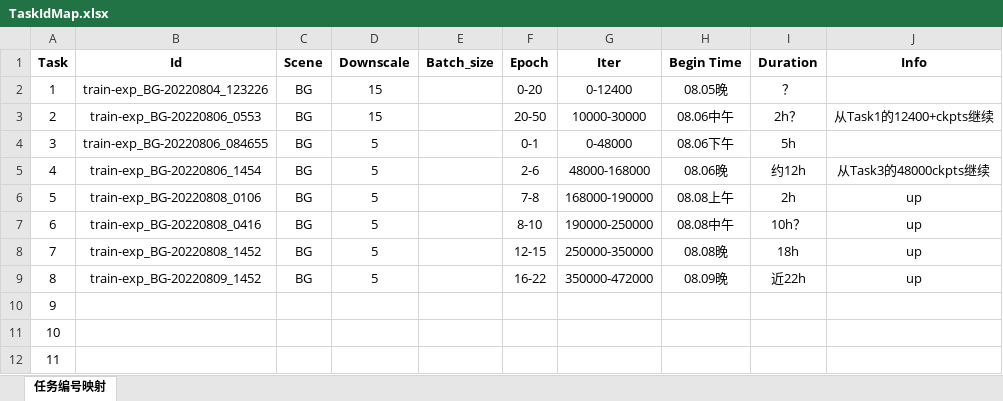
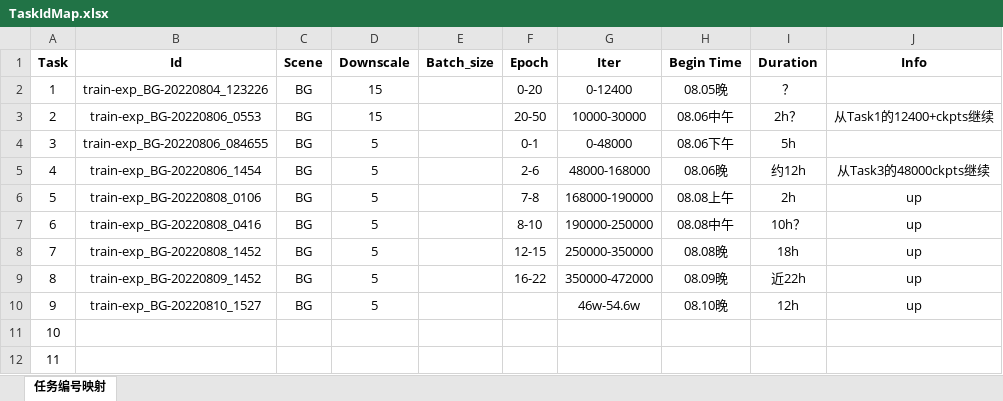
Before and after one commit to cpfy/Relighting, an Excel workbook: results/TaskIdMap.xlsx, sheet 任务编号映射, drawn as a sheet; values as stored, in another font and other column widths than the file's, no borders; the diff names each change by its address in the sheet, - before the commit and + after, or states it on an @@ line.

Commit message:
[Train] iter_54.6w

```diff
--- a/results/TaskIdMap.xlsx (sheet 任务编号映射)
+++ b/results/TaskIdMap.xlsx (sheet 任务编号映射)
-B10 (Id): (empty)
+B10 (Id): train-exp_BG-20220810_1527
-C10 (Scene): (empty)
+C10 (Scene): BG
-D10 (Downscale): (empty)
+D10 (Downscale): 5
-G10 (Iter): (empty)
+G10 (Iter): 46w-54.6w
-H10 (Begin Time): (empty)
+H10 (Begin Time): 08.10晚
-I10 (Duration): (empty)
+I10 (Duration): 12h
-J10 (Info): (empty)
+J10 (Info): up
```
Also changed, not shown: 2 other files.
